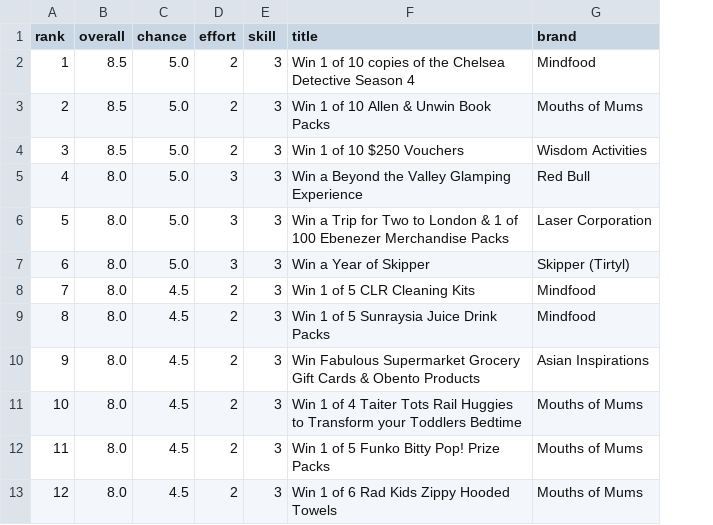
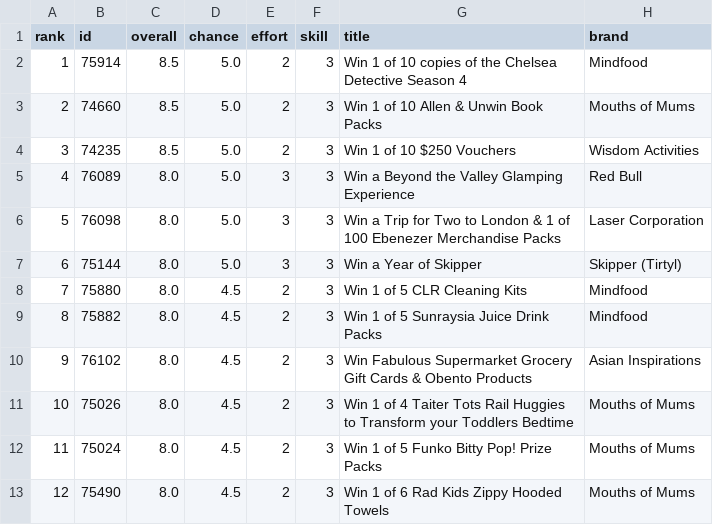
Before and after one commit to JesseAllomes/Lotto-project, a CSV file: data/comps/skill_ranked.csv, drawn as a sheet; only a part is shown; the diff names each change by its address in the sheet, - before the commit and + after, or states it on an @@ line.

```diff
--- a/data/comps/skill_ranked.csv
+++ b/data/comps/skill_ranked.csv
+column B (id), rows 2-13: 75914 | 74660 | 74235 | 76089 | 76098 | 75144 | 75880 | 75882 | 76102 | 75026 | 75024 | 75490
```
Also changed, not shown: 11 other files.
